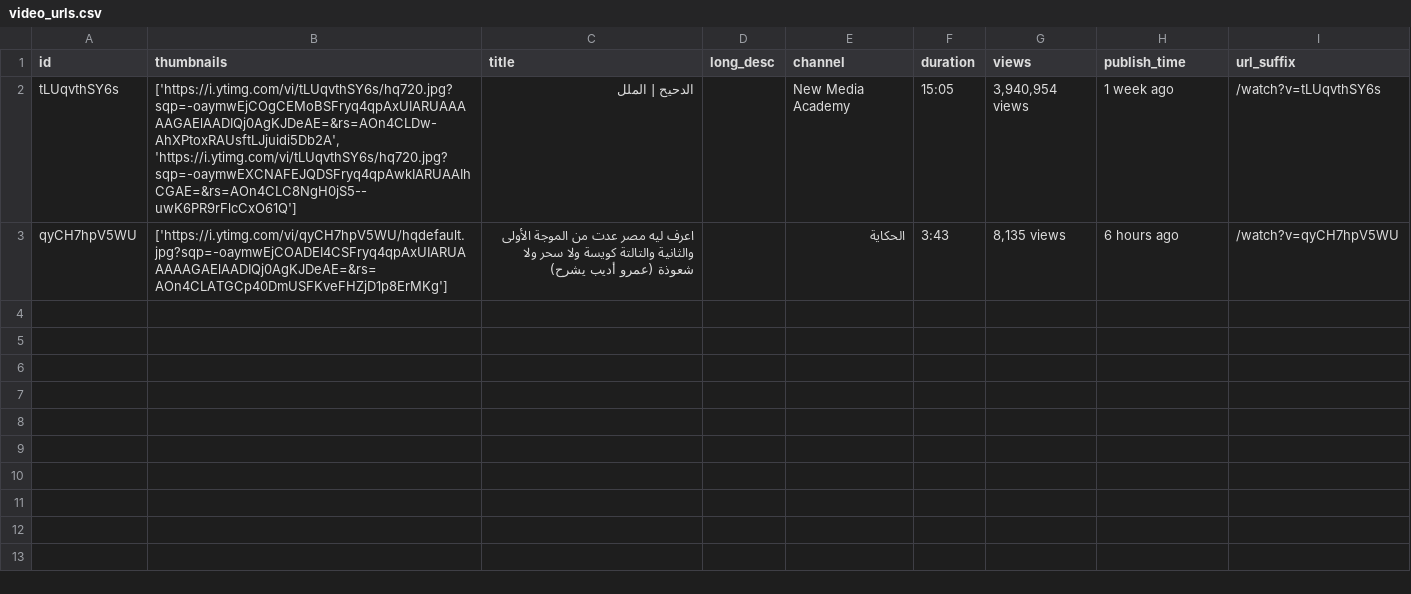
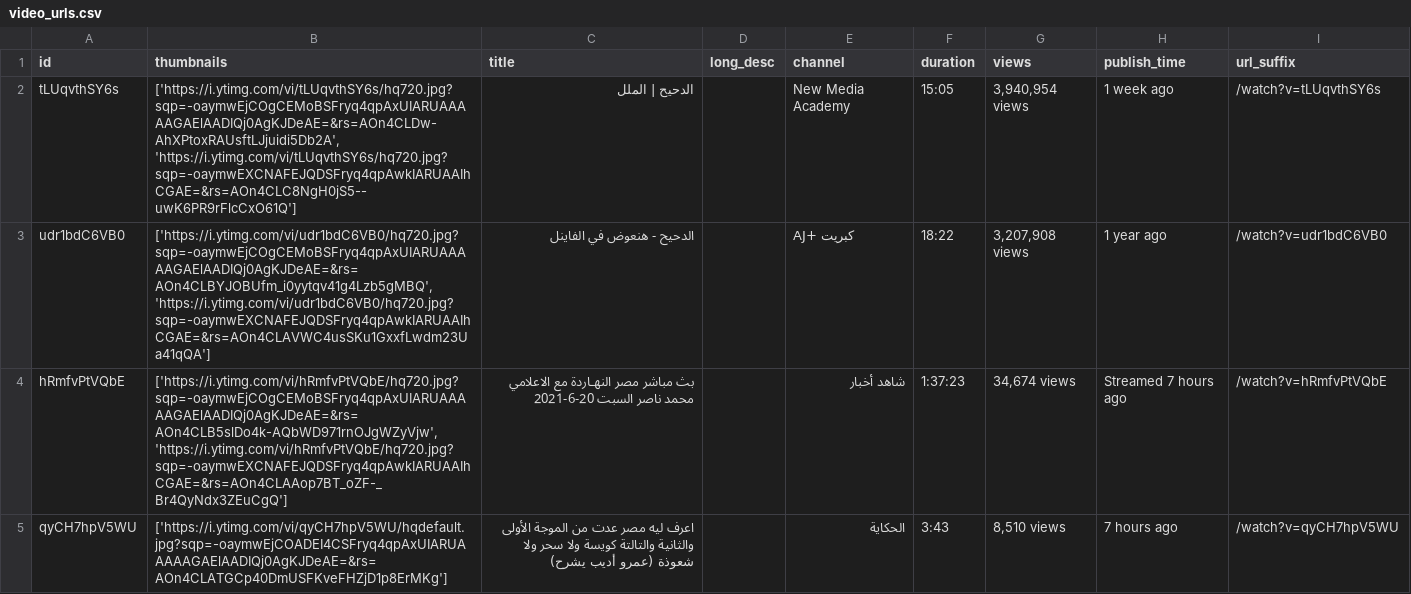
Before and after one commit to aitor-alvarez/emorabic, a CSV file: data/video_urls.csv, drawn as a sheet.

```diff
--- a/data/video_urls.csv
+++ b/data/video_urls.csv
@@ -2,2 +2,4 @@ id,thumbnails,title,long_desc,channel,duration,views,publish_time,url_suffix
 tLUqvthSY6s,"['https://i.ytimg.com/vi/tLUqvthSY6s/hq720.jpg?sqp=-oaymwEjCOgCEMoBSFryq4qpAxUIARUAAAAAGAElAADIQj0AgKJDeAE=&rs=AOn4CLDw-AhXPtoxRAUsftLJjuidi5Db2A', 'https://i.ytimg.com/vi/tLUqvthSY6s/hq720.jpg?sqp=-oaymwEXCNAFEJQDSFryq4qpAwkIARUAAIhCGAE=&rs=AOn4CLC8NgH0jS5--uwK6PR9rFlcCxO61Q']",الدحيح | الملل,,New Media Academy,15:05,"3,940,954 views",1 week ago,/watch?v=tLUqvthSY6s
-qyCH7hpV5WU,['https://i.ytimg.com/vi/qyCH7hpV5WU/hqdefault.jpg?sqp=-oaymwEjCOADEI4CSFryq4qpAxUIARUAAAAAGAElAADIQj0AgKJDeAE=&rs=AOn4CLATGCp40DmUSFKveFHZjD1p8ErMKg'],اعرف ليه مصر عدت من الموجة الأولى والثانية والتالتة كويسة ولا سحر ولا شعوذة (عمرو أديب يشرح),,الحكاية,3:43,"8,135 views",6 hours ago,/watch?v=qyCH7hpV5WU
+udr1bdC6VB0,"['https://i.ytimg.com/vi/udr1bdC6VB0/hq720.jpg?sqp=-oaymwEjCOgCEMoBSFryq4qpAxUIARUAAAAAGAElAADIQj0AgKJDeAE=&rs=AOn4CLBYJOBUfm_i0yytqv41g4Lzb5gMBQ', 'https://i.ytimg.com/vi/udr1bdC6VB0/hq720.jpg?sqp=-oaymwEXCNAFEJQDSFryq4qpAwkIARUAAIhCGAE=&rs=AOn4CLAVWC4usSKu1GxxfLwdm23Ua41qQA']",الدحيح - هنعوض في الفاينل,,AJ+ كبريت,18:22,"3,207,908 views",1 year ago,/watch?v=udr1bdC6VB0
+hRmfvPtVQbE,"['https://i.ytimg.com/vi/hRmfvPtVQbE/hq720.jpg?sqp=-oaymwEjCOgCEMoBSFryq4qpAxUIARUAAAAAGAElAADIQj0AgKJDeAE=&rs=AOn4CLB5slDo4k-AQbWD971rnOJgWZyVjw', 'https://i.ytimg.com/vi/hRmfvPtVQbE/hq720.jpg?sqp=-oaymwEXCNAFEJQDSFryq4qpAwkIARUAAIhCGAE=&rs=AOn4CLAAop7BT_oZF-_Br4QyNdx3ZEuCgQ']",بث مباشر مصر النهـاردة مع الاعلامي محمد ناصر السبت 20-6-2021,,شاهد أخبار,1:37:23,"34,674 views",Streamed 7 hours ago,/watch?v=hRmfvPtVQbE
+qyCH7hpV5WU,['https://i.ytimg.com/vi/qyCH7hpV5WU/hqdefault.jpg?sqp=-oaymwEjCOADEI4CSFryq4qpAxUIARUAAAAAGAElAADIQj0AgKJDeAE=&rs=AOn4CLATGCp40DmUSFKveFHZjD1p8ErMKg'],اعرف ليه مصر عدت من الموجة الأولى والثانية والتالتة كويسة ولا سحر ولا شعوذة (عمرو أديب يشرح),,الحكاية,3:43,"8,510 views",7 hours ago,/watch?v=qyCH7hpV5WU
```
Also changed, not shown: 4 other files.
